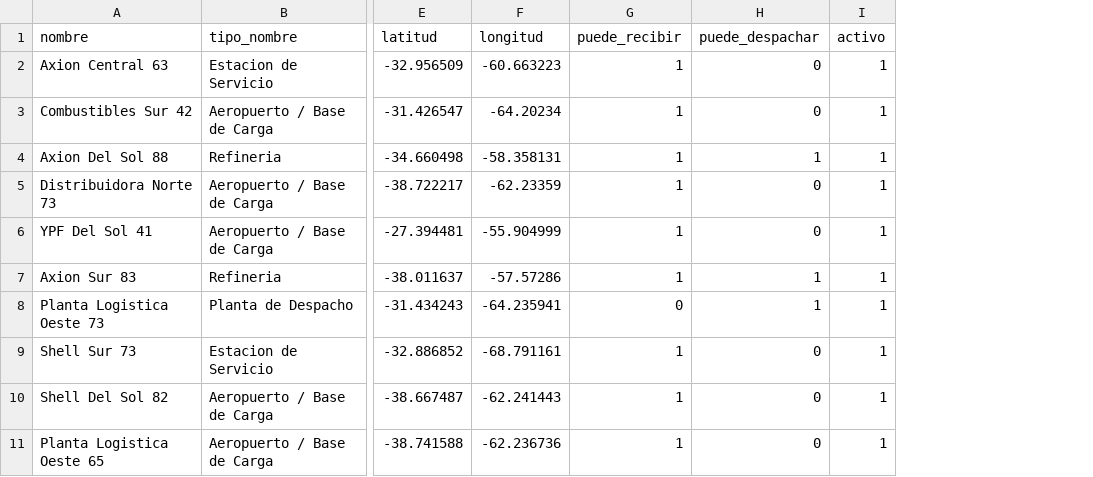
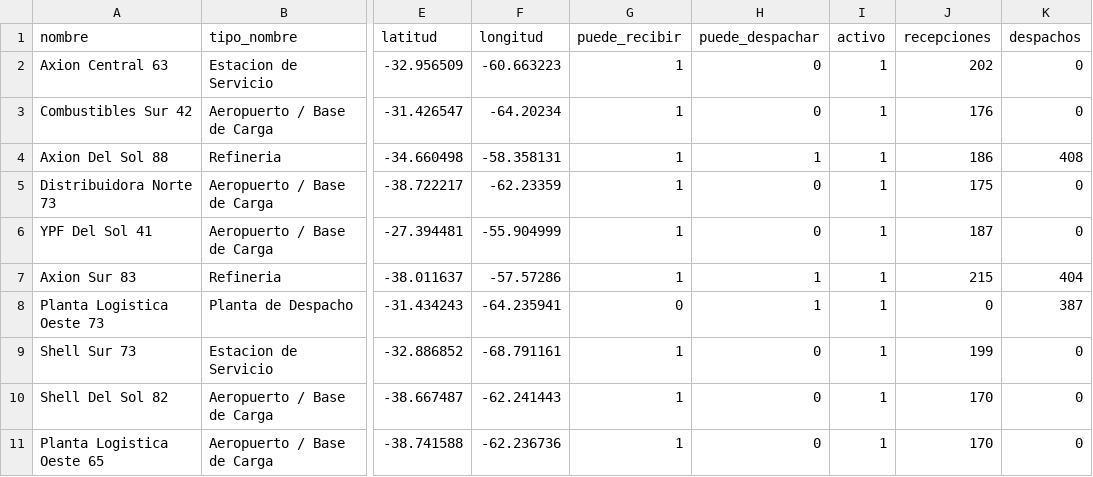
Before and after one commit to Santiagotomas74/backend-grupo3-tp-principal, a CSV file: src/main/resources/db/seed/lugares_operativos.csv, drawn as a sheet; only a part is shown, gaps mark what is left out; the diff names each change by its address in the sheet, - before the commit and + after, or states it on an @@ line.

Commit message:
feature - stats de lugares

```diff
--- a/src/main/resources/db/seed/lugares_operativos.csv
+++ b/src/main/resources/db/seed/lugares_operativos.csv
+column J (recepciones), rows 2-11: 202 | 176 | 186 | 175 | 187 | 215 | 0 | 199 | 170 | 170
+column K (despachos), rows 2-11: 0 | 0 | 408 | 0 | 0 | 404 | 387 | 0 | 0 | 0
```
Also changed, not shown: 3 other files.
